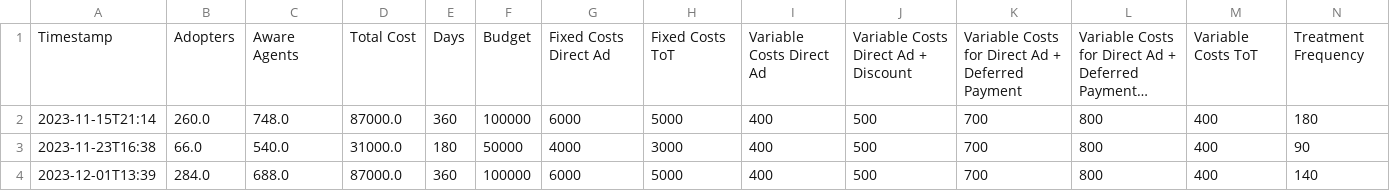
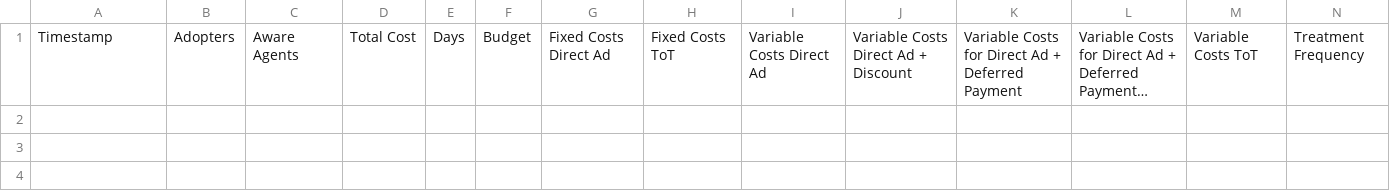
Before and after one commit to MIDisSa/automator, a CSV file: model-results-go-here/modelResults.csv, drawn as a sheet; only a part is shown; long unchanged cells end in …; rows hold the shown columns only; the diff names each change by its address in the sheet, - before the commit and + after, or states it on an @@ line.

```diff
--- a/model-results-go-here/modelResults.csv
+++ b/model-results-go-here/modelResults.csv
-row 2: 2023-11-15T21:14 | 260.0 | 748.0 | 87000.0 | 360 | 100000 | 6000 | 5000 | 400 | 500 | 700 | 800 | 400 | 180
-row 3: 2023-11-23T16:38 | 66.0 | 540.0 | 31000.0 | 180 | 50000 | 4000 | 3000 | 400 | 500 | 700 | 800 | 400 | 90
-row 4: 2023-12-01T13:39 | 284.0 | 688.0 | 87000.0 | 360 | 100000 | 6000 | 5000 | 400 | 500 | 700 | 800 | 400 | 140
```
Also changed, not shown: optimization-results-go-here/optimizationResults.csv, 6 other files.
